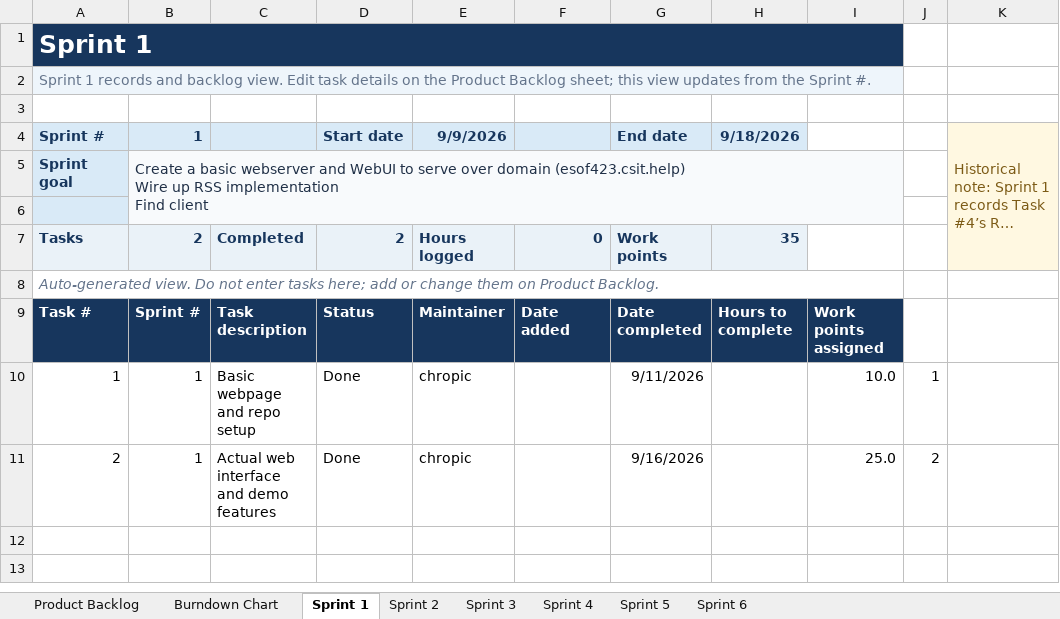
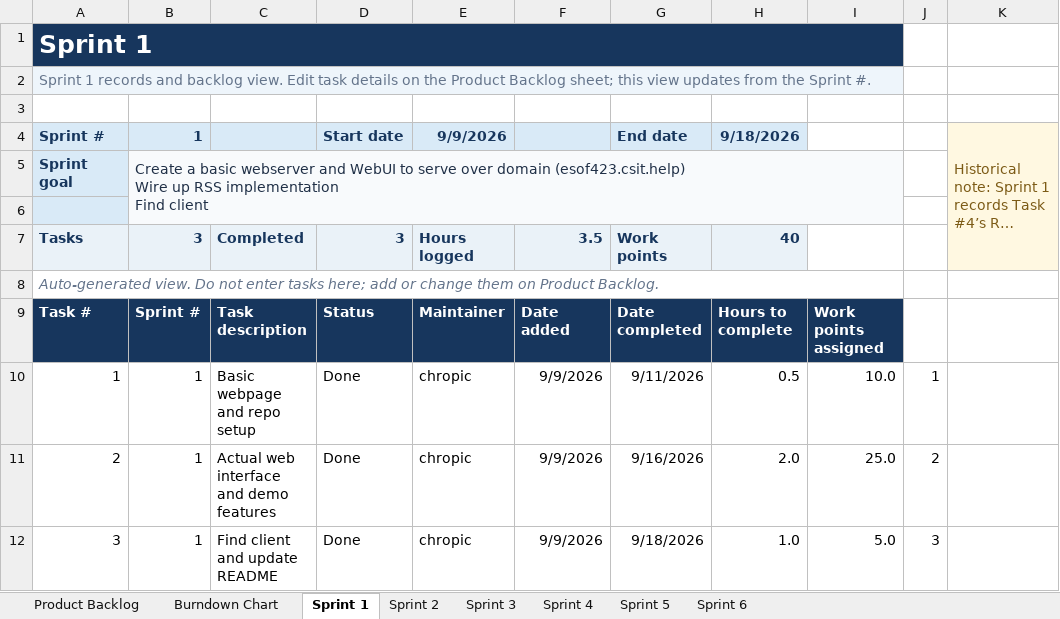
Before and after one commit to 423F26/project1, an Excel workbook: docs/agile/AGILE ARTIFACTS.xlsx, sheet Sprint 1, drawn as a sheet; long unchanged cells end in …; values as stored, in another font and other column widths than the file's, no borders; the diff names each change by its address in the sheet, - before the commit and + after, or states it on an @@ line.

```diff
--- a/docs/agile/AGILE ARTIFACTS.xlsx (sheet Sprint 1)
+++ b/docs/agile/AGILE ARTIFACTS.xlsx (sheet Sprint 1)
-B7: 2
+B7: 3
-D7: 2
+D7: 3
-F7: 0
+F7: 3.5
-H7: 35
+H7: 40
-F10:F11: (empty)
+F10:F11: 9/9/2026
-H10: (empty)
+H10: 0.5
-H11: (empty)
+H11: 2.0
+row 12: 3 | 1 | Find client and update README | Done | chropic | 9/9/2026 | 9/18/2026 | 1.0 | 5.0 | 3
```
Also changed, not shown: sheet Product Backlog, sheet Sprint 2, sheet Burndown Chart, formulas that keep their value, hidden cells.
